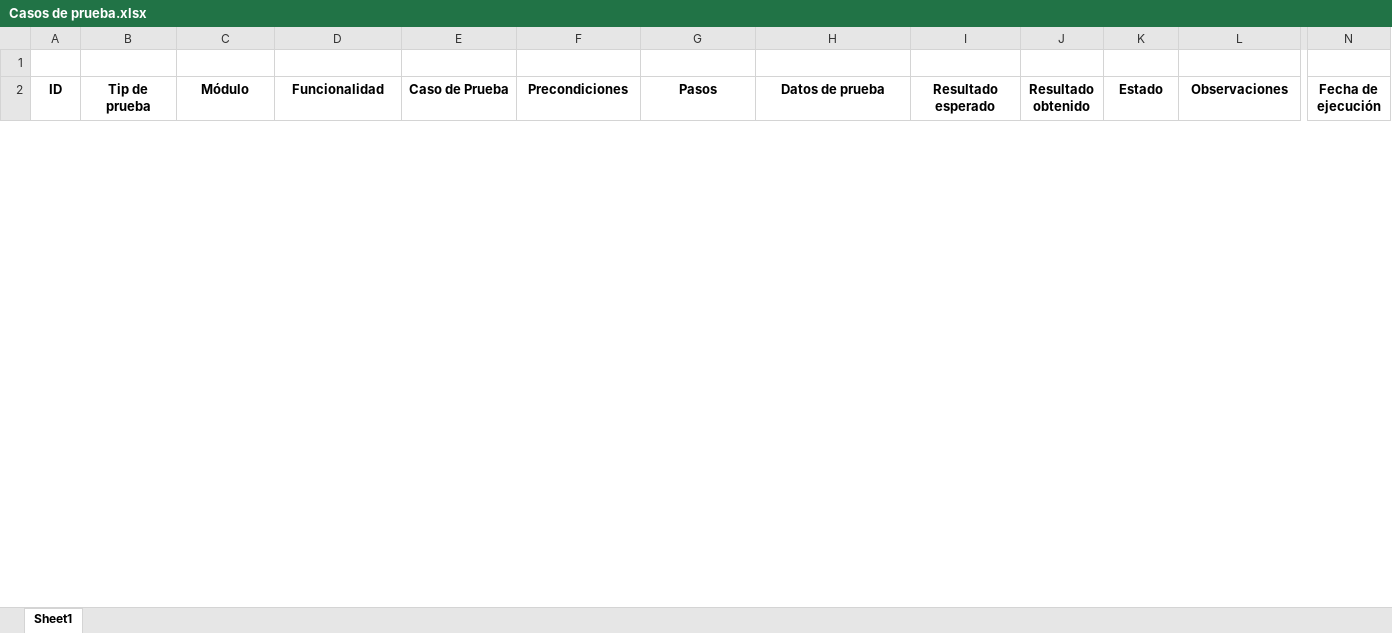
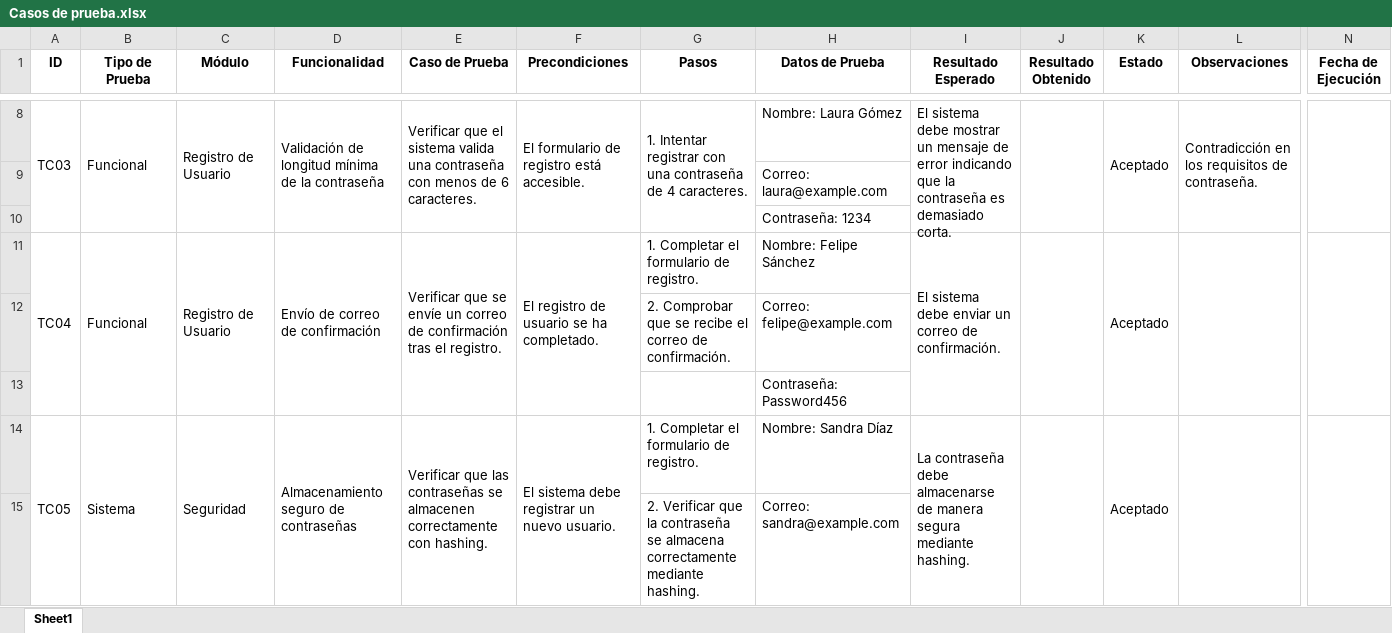
Before and after one commit to erejonworks/Eduardo-Rejon-TestingAI, an Excel workbook: Casos de prueba.xlsx, sheet Sheet1, drawn as a sheet; only a part is shown, gaps mark what is left out; values as stored, in another font and other column widths than the file's, no borders; removed rows and columns are numbered as before the commit, all else as after; rows hold the shown columns only; the diff covers the shown part only; the diff names each change by its address in the sheet, - before the commit and + after, or states it on an @@ line.

```diff
--- a/Casos de prueba.xlsx (sheet Sheet1)
+++ b/Casos de prueba.xlsx (sheet Sheet1)
-row 1: (empty)
-B1: Tip de prueba
+B1: Tipo de Prueba
-H1: Datos de prueba
+H1: Datos de Prueba
-I1: Resultado esperado
+I1: Resultado Esperado
-J1: Resultado obtenido
+J1: Resultado Obtenido
-N1: Fecha de ejecución
+N1: Fecha de Ejecución
+row 8: TC03 | Funcional | Registro de Usuario | Validación de longitud mínima de la contraseña | Verificar que el sistema valida una contraseña con menos de 6 caracteres. | El formulario de registro está accesible. | 1. Intentar registrar con una contraseña de 4 caracteres. | Nombre: Laura Gómez | El sistema debe mostrar un mensaje de error indicando que la contraseña es demasiado corta. |  | Aceptado | Contradicción en los requisitos de contraseña.
+row 9:  |  |  |  |  |  |  | Correo: laura@example.com
+row 10:  |  |  |  |  |  |  | Contraseña: 1234
+row 11: TC04 | Funcional | Registro de Usuario | Envío de correo de confirmación | Verificar que se envíe un correo de confirmación tras el registro. | El registro de usuario se ha completado. | 1. Completar el formulario de registro. | Nombre: Felipe Sánchez | El sistema debe enviar un correo de confirmación. |  | Aceptado
+row 12:  |  |  |  |  |  | 2. Comprobar que se recibe el correo de confirmación. | Correo: felipe@example.com
+row 13:  |  |  |  |  |  |  | Contraseña: Password456
+row 14: TC05 | Sistema | Seguridad | Almacenamiento seguro de contraseñas | Verificar que las contraseñas se almacenen correctamente con hashing. | El sistema debe registrar un nuevo usuario. | 1. Completar el formulario de registro. | Nombre: Sandra Díaz | La contraseña debe almacenarse de manera segura mediante hashing. |  | Aceptado
+row 15:  |  |  |  |  |  | 2. Verificar que la contraseña se almacena correctamente mediante hashing. | Correo: sandra@example.com
```
Also changed, not shown: 17 added rows and 10 removed rows elsewhere in this sheet, Segumiento de errores.xlsx, 7 other files.
